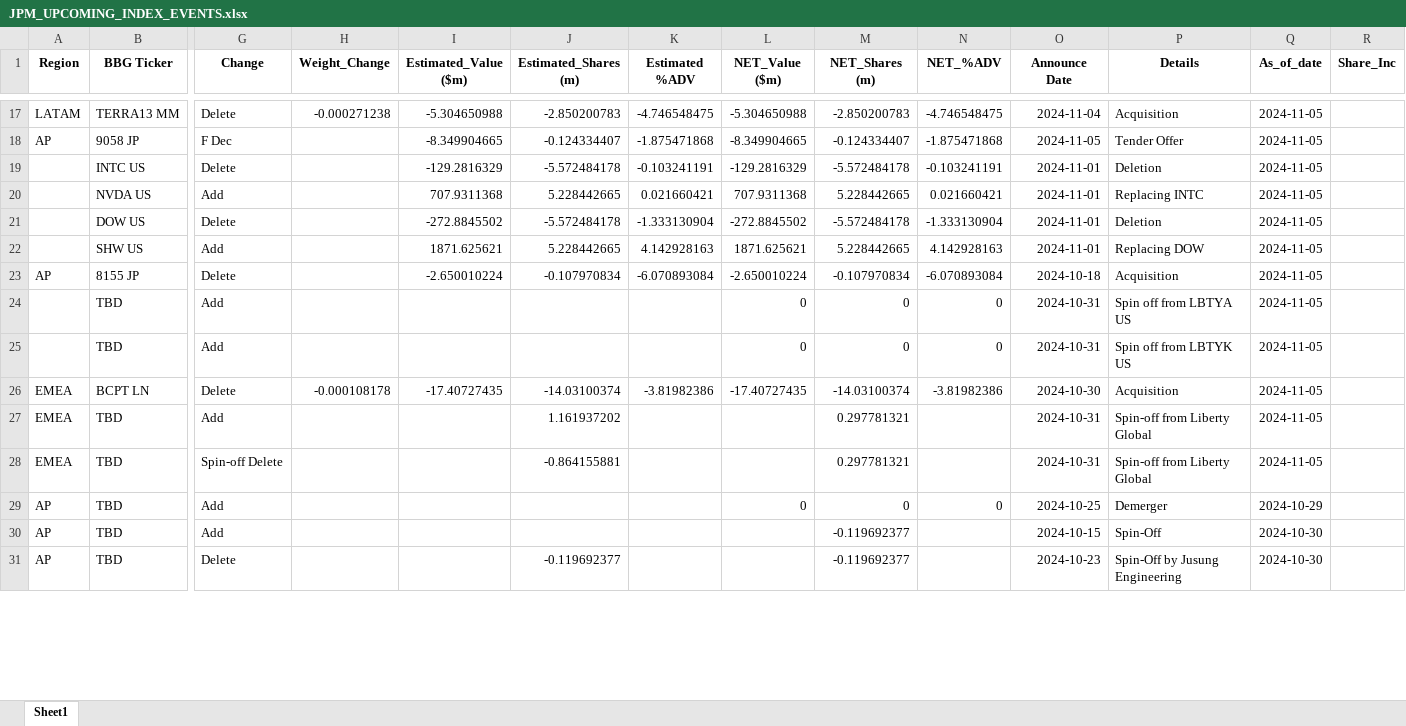
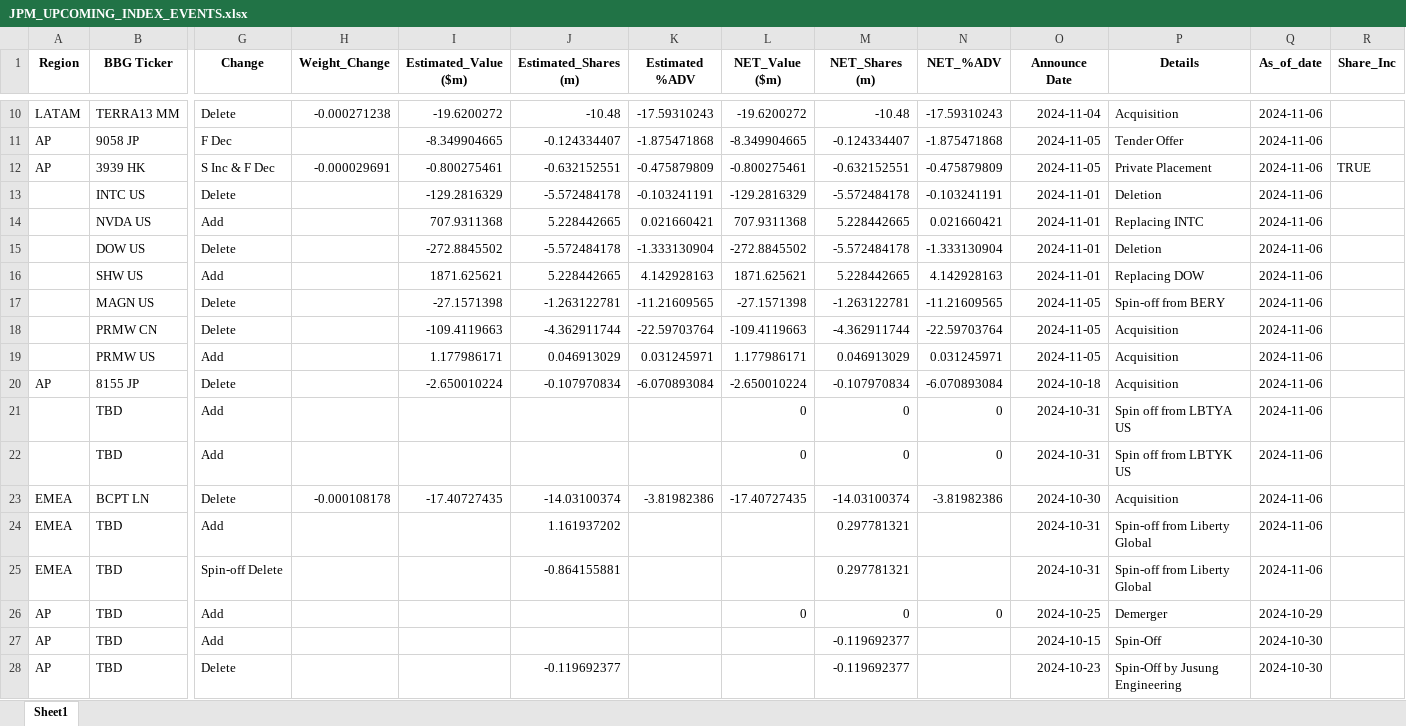
Before and after one commit to arjunkilaru/rebalances, an Excel workbook: JPM_UPCOMING_INDEX_EVENTS.xlsx, sheet Sheet1, drawn as a sheet; only a part is shown, gaps mark what is left out; values as stored, in another font and other column widths than the file's, no borders; addresses are those after the commit; rows hold the shown columns only; the diff covers the shown part only; the diff names each change by its address in the sheet, - before the commit and + after, or states it on an @@ line.

```diff
--- a/JPM_UPCOMING_INDEX_EVENTS.xlsx (sheet Sheet1)
+++ b/JPM_UPCOMING_INDEX_EVENTS.xlsx (sheet Sheet1)
-I10 (Estimated_Value ($m)): -5.304650988
+I10 (Estimated_Value ($m)): -19.6200272
-J10 (Estimated_Shares (m)): -2.850200783
+J10 (Estimated_Shares (m)): -10.48
-K10 (Estimated %ADV): -4.746548475
+K10 (Estimated %ADV): -17.59310243
-L10 (NET_Value ($m)): -5.304650988
+L10 (NET_Value ($m)): -19.6200272
-M10 (NET_Shares (m)): -2.850200783
+M10 (NET_Shares (m)): -10.48
-N10 (NET_%ADV): -4.746548475
+N10 (NET_%ADV): -17.59310243
-Q10:Q11 (As_of_date): 2024-11-05
+Q10:Q11 (As_of_date): 2024-11-06
+row 12: AP | 3939 HK | S Inc & F Dec | -0.000029691 | -0.800275461 | -0.632152551 | -0.475879809 | -0.800275461 | -0.632152551 | -0.475879809 | 2024-11-05 | Private Placement | 2024-11-06 | TRUE
-Q13:Q16 (As_of_date): 2024-11-05
+Q13:Q16 (As_of_date): 2024-11-06
+row 17:  | MAGN US | Delete |  | -27.1571398 | -1.263122781 | -11.21609565 | -27.1571398 | -1.263122781 | -11.21609565 | 2024-11-05 | Spin-off from BERY | 2024-11-06
+row 18:  | PRMW CN | Delete |  | -109.4119663 | -4.362911744 | -22.59703764 | -109.4119663 | -4.362911744 | -22.59703764 | 2024-11-05 | Acquisition | 2024-11-06
+row 19:  | PRMW US | Add |  | 1.177986171 | 0.046913029 | 0.031245971 | 1.177986171 | 0.046913029 | 0.031245971 | 2024-11-05 | Acquisition | 2024-11-06
-Q20:Q25 (As_of_date): 2024-11-05
+Q20:Q25 (As_of_date): 2024-11-06
```
Also changed, not shown: 7 removed rows and 17 edited cells elsewhere in this sheet, 1 other file.
